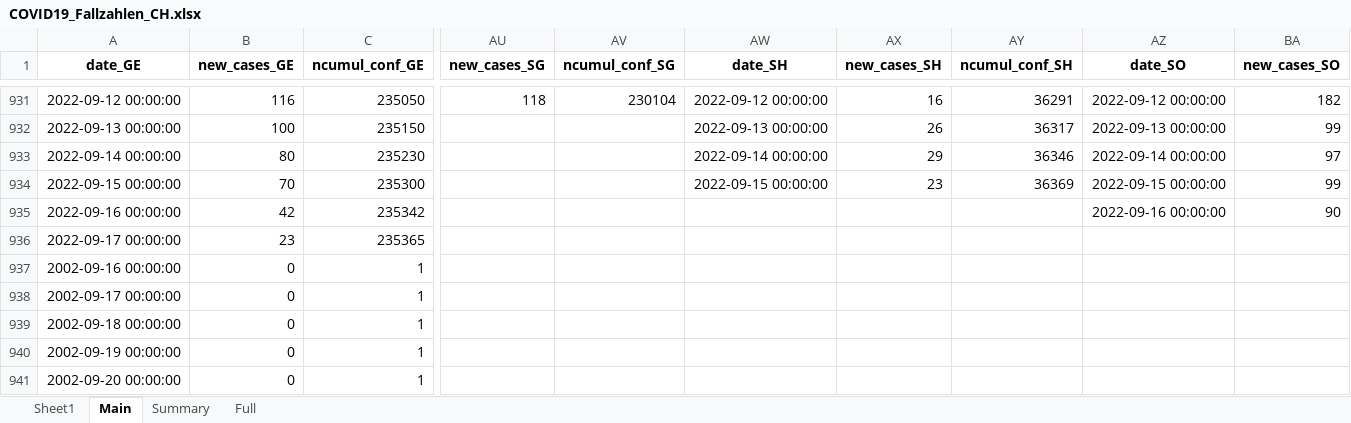
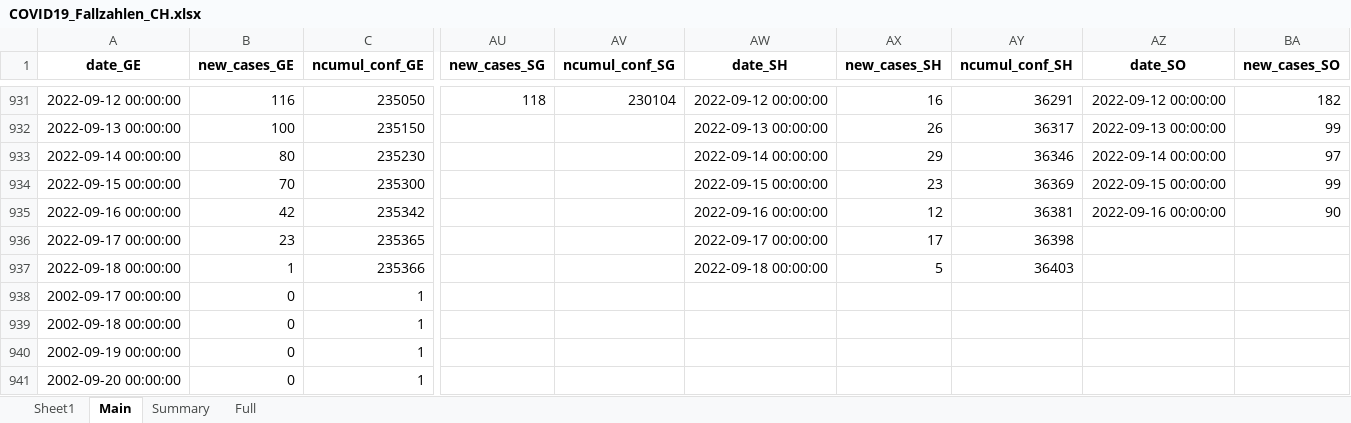
Before and after one commit to esolodko/p1_pub, an Excel workbook: xlsx_data/COVID19_Fallzahlen_CH.xlsx, sheet Main, drawn as a sheet; only a part is shown, gaps mark what is left out; values as stored, in another font and other column widths than the file's, no borders; removed rows and columns are numbered as before the commit, all else as after; rows hold the shown columns only; the diff names each change by its address in the sheet, - before the commit and + after, or states it on an @@ line.

Commit message:
update_CH

```diff
--- a/xlsx_data/COVID19_Fallzahlen_CH.xlsx (sheet Main)
+++ b/xlsx_data/COVID19_Fallzahlen_CH.xlsx (sheet Main)
-AW935 (date_SH): (empty)
+AW935 (date_SH): 2022-09-16 00:00:00
-AX935 (new_cases_SH): (empty)
+AX935 (new_cases_SH): 12
-AY935 (ncumul_conf_SH): (empty)
+AY935 (ncumul_conf_SH): 36381
-AW936 (date_SH): (empty)
+AW936 (date_SH): 2022-09-17 00:00:00
-AX936 (new_cases_SH): (empty)
+AX936 (new_cases_SH): 17
-AY936 (ncumul_conf_SH): (empty)
+AY936 (ncumul_conf_SH): 36398
-row 937: 2002-09-16 00:00:00 | 0 | 1
+row 937: 2022-09-18 00:00:00 | 1 | 235366 |  |  | 2022-09-18 00:00:00 | 5 | 36403
```
Also changed, not shown: sheet Summary.
